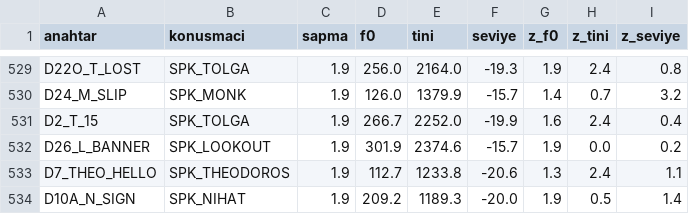
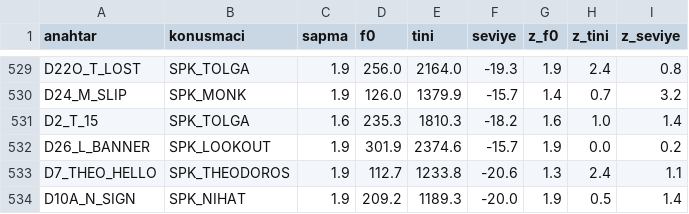
Before and after one commit to TradersEntertainment/nothistorygame, a CSV file: docs/voice/CONSISTENCY.csv, drawn as a sheet; only a part is shown, gaps mark what is left out.

```diff
--- a/docs/voice/CONSISTENCY.csv
+++ b/docs/voice/CONSISTENCY.csv
@@ -530,3 +530,3 @@ D22O_T_LOST,SPK_TOLGA,1.9,256.0,2164.0,-19.3,1.9,2.4,0.8
 D24_M_SLIP,SPK_MONK,1.9,126.0,1379.9,-15.7,1.4,0.7,3.2
-D2_T_15,SPK_TOLGA,1.9,266.7,2252.0,-19.9,1.6,2.4,0.4
+D2_T_15,SPK_TOLGA,1.6,235.3,1810.3,-18.2,1.6,1.0,1.4
 D26_L_BANNER,SPK_LOOKOUT,1.9,301.9,2374.6,-15.7,1.9,0.0,0.2
```
Also changed, not shown: 3 other files.
